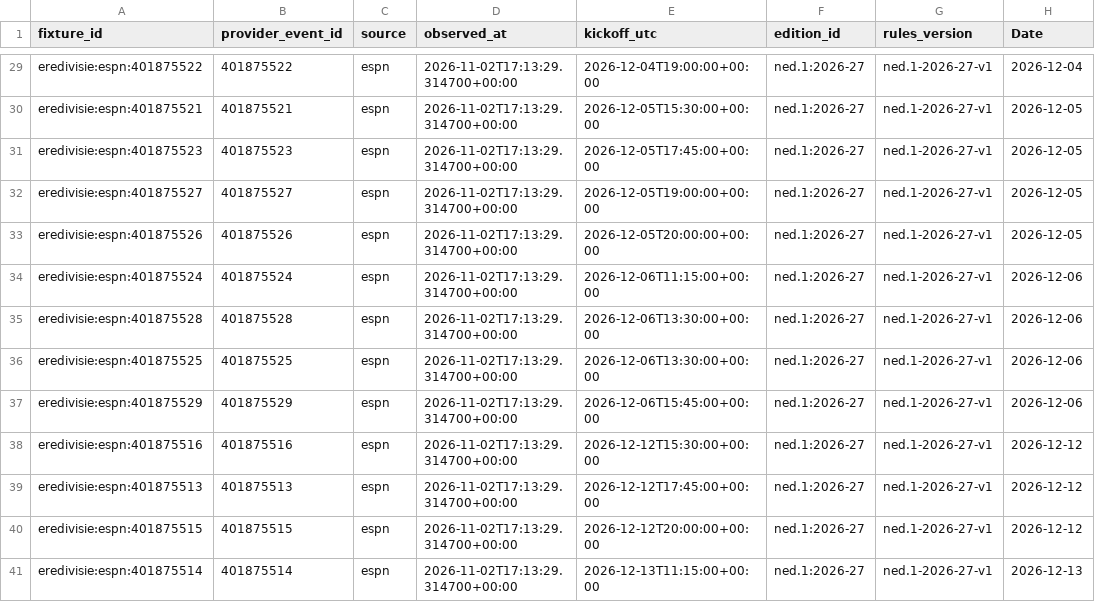
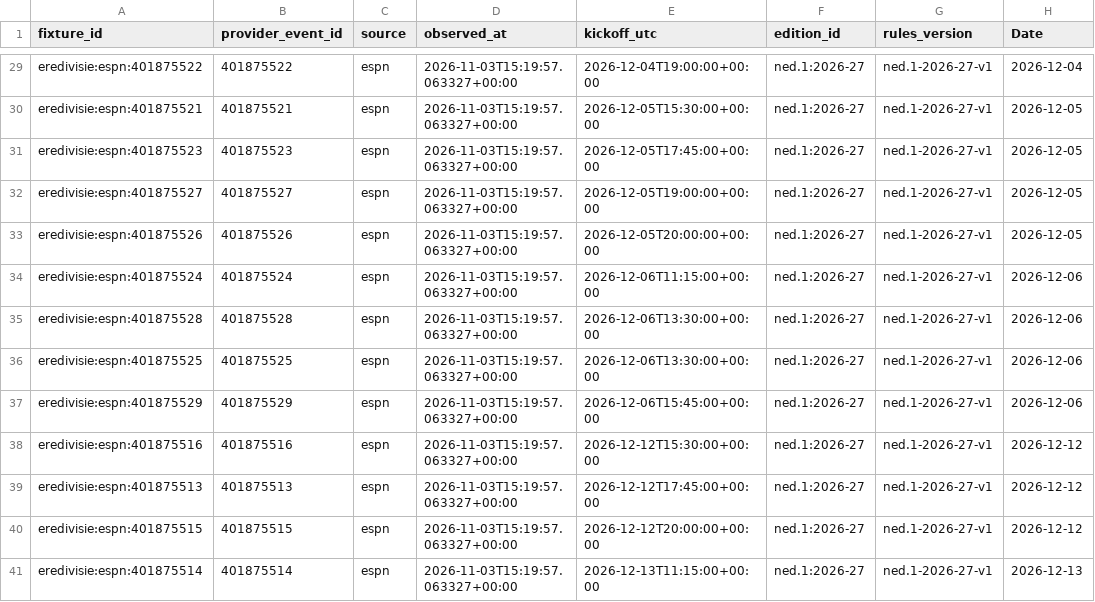
Before and after one commit to gmalbert/netherlands-soccer, a CSV file: data_files/upcoming_fixtures.csv, drawn as a sheet; only a part is shown, gaps mark what is left out; the diff covers the shown part only; the diff names each change by its address in the sheet, - before the commit and + after, or states it on an @@ line.

```diff
--- a/data_files/upcoming_fixtures.csv
+++ b/data_files/upcoming_fixtures.csv
-D29:D41 (observed_at): 2026-11-02T17:13:29.314700+00:00
+D29:D41 (observed_at): 2026-11-03T15:19:57.063327+00:00
```
Also changed, not shown: 40 edited cells elsewhere in this file, data_files/poisson_metrics_history.csv, data_files/upcoming_predictions.csv, 13 other files.
